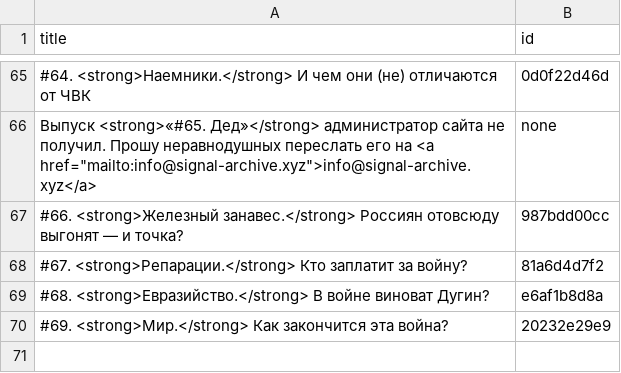
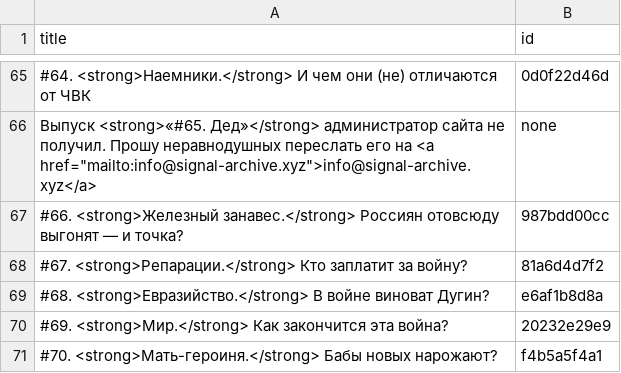
Before and after one commit to dmitriev-alex/signal-archive, a CSV file: _data/links.csv, drawn as a sheet; only a part is shown, gaps mark what is left out; the diff names each change by its address in the sheet, - before the commit and + after, or states it on an @@ line.

Commit message:
Update links.csv

```diff
--- a/_data/links.csv
+++ b/_data/links.csv
+row 71: #70. <strong>Мать-героиня.</strong> Бабы новых нарожают? | f4b5a5f4a1
```
